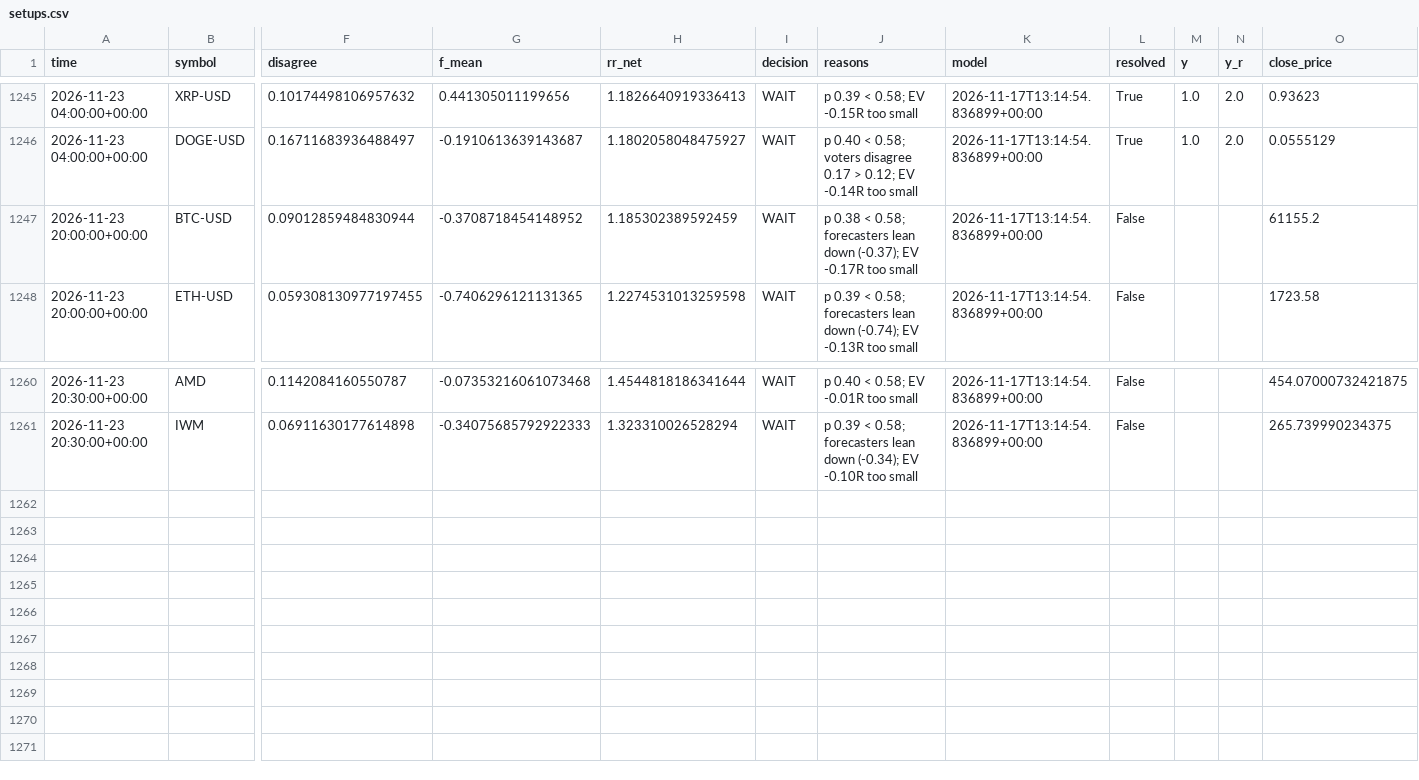
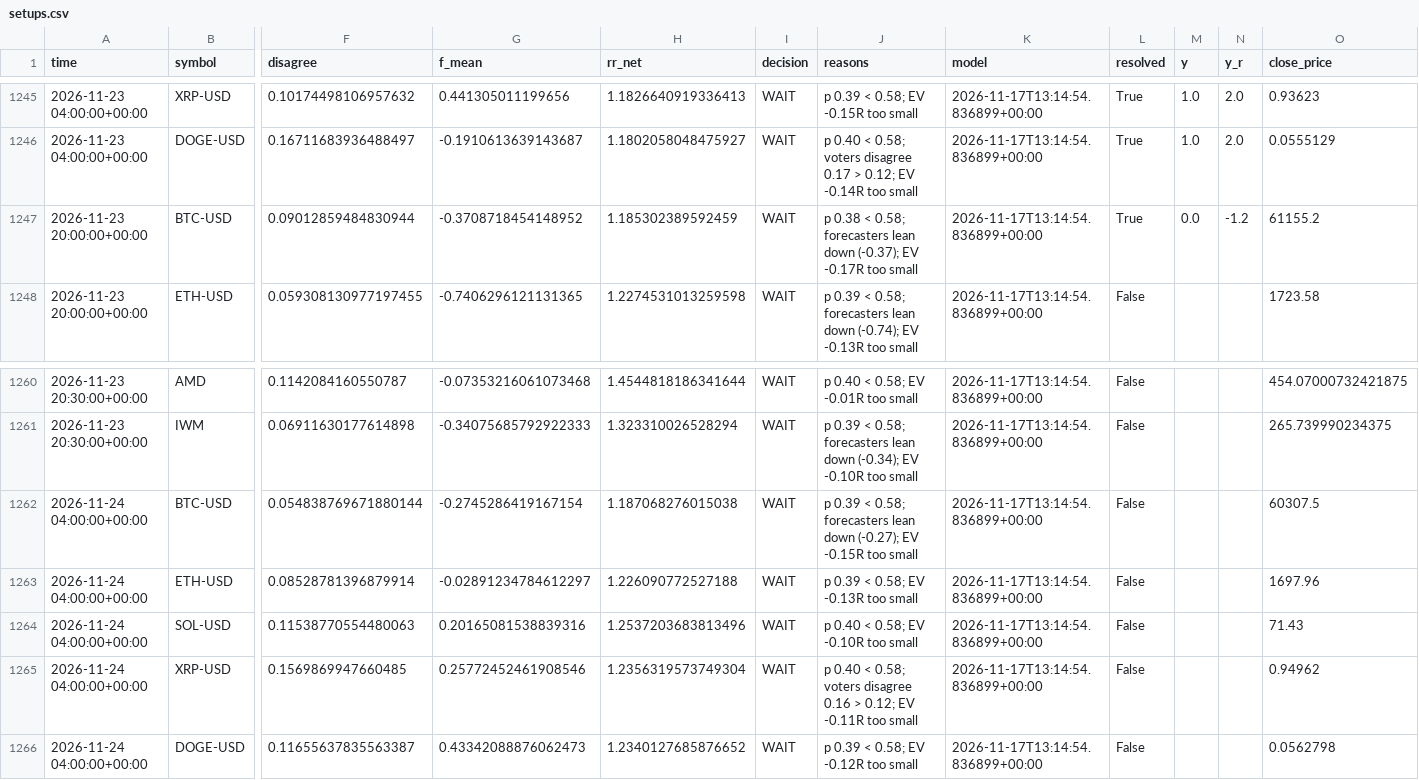
Before and after one commit to jaysantmyer-spec/ai-trader, a CSV file: data/setups.csv, drawn as a sheet; only a part is shown, gaps mark what is left out; rows hold the shown columns only; the diff names each change by its address in the sheet, - before the commit and + after, or states it on an @@ line.

```diff
--- a/data/setups.csv
+++ b/data/setups.csv
-L1247 (resolved): False
+L1247 (resolved): True
-M1247 (y): (empty)
+M1247 (y): 0.0
-N1247 (y_r): (empty)
+N1247 (y_r): -1.2
+row 1262: 2026-11-24 04:00:00+00:00 | BTC-USD | 0.054838769671880144 | -0.2745286419167154 | 1.187068276015038 | WAIT | p 0.39 < 0.58; forecasters lean down (-0.27); EV -0.15R too small | 2026-11-17T13:14:54.836899+00:00 | False |  |  | 60307.5
+row 1263: 2026-11-24 04:00:00+00:00 | ETH-USD | 0.08528781396879914 | -0.02891234784612297 | 1.226090772527188 | WAIT | p 0.39 < 0.58; EV -0.13R too small | 2026-11-17T13:14:54.836899+00:00 | False |  |  | 1697.96
+row 1264: 2026-11-24 04:00:00+00:00 | SOL-USD | 0.11538770554480063 | 0.20165081538839316 | 1.2537203683813496 | WAIT | p 0.40 < 0.58; EV -0.10R too small | 2026-11-17T13:14:54.836899+00:00 | False |  |  | 71.43
+row 1265: 2026-11-24 04:00:00+00:00 | XRP-USD | 0.1569869947660485 | 0.25772452461908546 | 1.2356319573749304 | WAIT | p 0.40 < 0.58; voters disagree 0.16 > 0.12; EV -0.11R too small | 2026-11-17T13:14:54.836899+00:00 | False |  |  | 0.94962
+row 1266: 2026-11-24 04:00:00+00:00 | DOGE-USD | 0.11655637835563387 | 0.43342088876062473 | 1.2340127685876652 | WAIT | p 0.39 < 0.58; EV -0.12R too small | 2026-11-17T13:14:54.836899+00:00 | False |  |  | 0.0562798
```
Also changed, not shown: data/bars/AAPL.csv, data/bars/AMD.csv, 15 other files.
